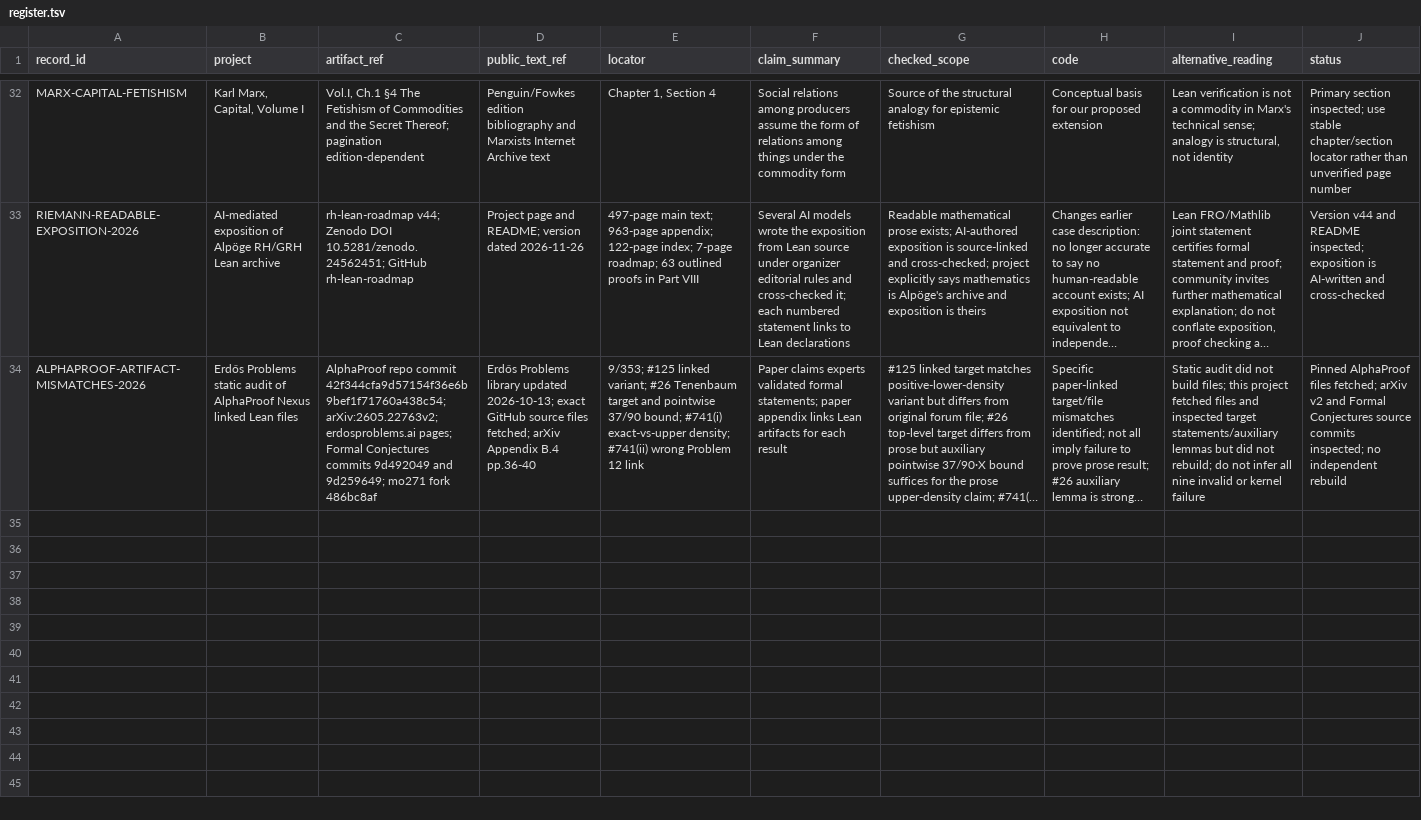
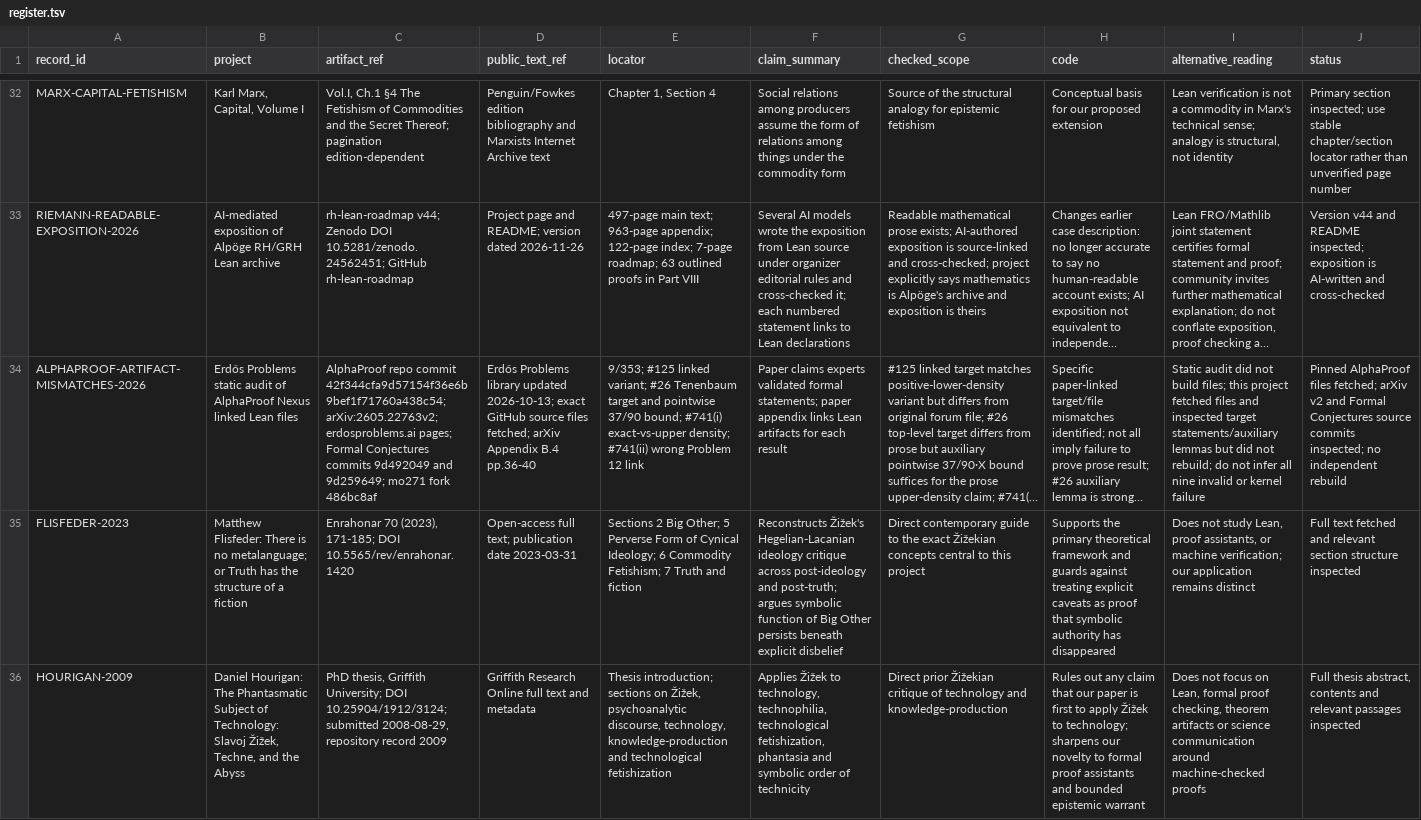
Before and after one commit to lm846802297-bit/formal-epistemology-computational-science, a TSV file: projects/proof-assistant-authority/evidence/register.tsv, drawn as a sheet; only a part is shown, gaps mark what is left out; long unchanged cells end in …; the diff covers the shown part only; the diff names each change by its address in the sheet, - before the commit and + after, or states it on an @@ line.

Commit message:
Register new close literature on Žižek technology disavowal and AI authority

```diff
--- a/projects/proof-assistant-authority/evidence/register.tsv
+++ b/projects/proof-assistant-authority/evidence/register.tsv
+row 35: FLISFEDER-2023 | Matthew Flisfeder: There is no metalanguage; or Truth has the structure of a fiction | Enrahonar 70 (2023), 171-185; DOI 10.5565/rev/enrahonar.1420 | Open-access full text; publication date 2023-03-31 | Sections 2 Big Other; 5 Perverse Form of Cynical Ideology; 6 Commodity Fetishism; 7 Truth and fiction | Reconstructs Žižek's Hegelian-Lacanian ideology critique across post-ideology and post-truth; argues symbolic function of Big Other persists beneath explicit disbelief | Direct contemporary guide to the exact Žižekian concepts central to this project | Supports the primary theoretical framework and guards against treating explicit caveats as proof that symbolic authority has disappeared | Does not study Lean, proof assistants, or machine verification; our application remains distinct | Full text fetched and relevant section structure inspected
+row 36: HOURIGAN-2009 | Daniel Hourigan: The Phantasmatic Subject of Technology: Slavoj Žižek, Techne, and the Abyss | PhD thesis, Griffith University; DOI 10.25904/1912/3124; submitted 2008-08-29, repository record 2009 | Griffith Research Online full text and metadata | Thesis introduction; sections on Žižek, psychoanalytic discourse, technology, knowledge-production and technological fetishization | Applies Žižek to technology, technophilia, technological fetishization, phantasia and symbolic order of technicity | Direct prior Žižekian critique of technology and knowledge-production | Rules out any claim that our paper is first to apply Žižek to technology; sharpens our novelty to formal proof assistants and bounded epistemic warrant | Does not focus on Lean, formal proof checking, theorem artifacts or science communication around machine-checked proofs | Full thesis abstract, contents and relevant passages inspected
```
Also changed, not shown: 2 added rows elsewhere in this file.
